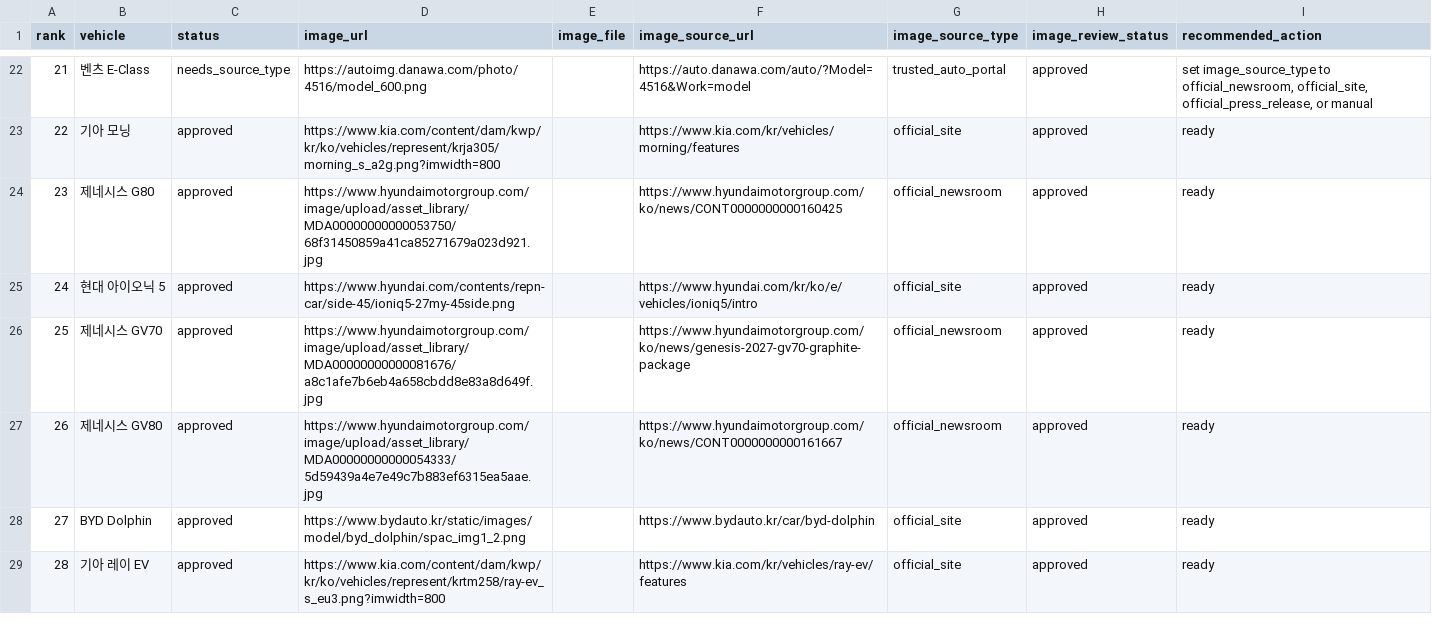
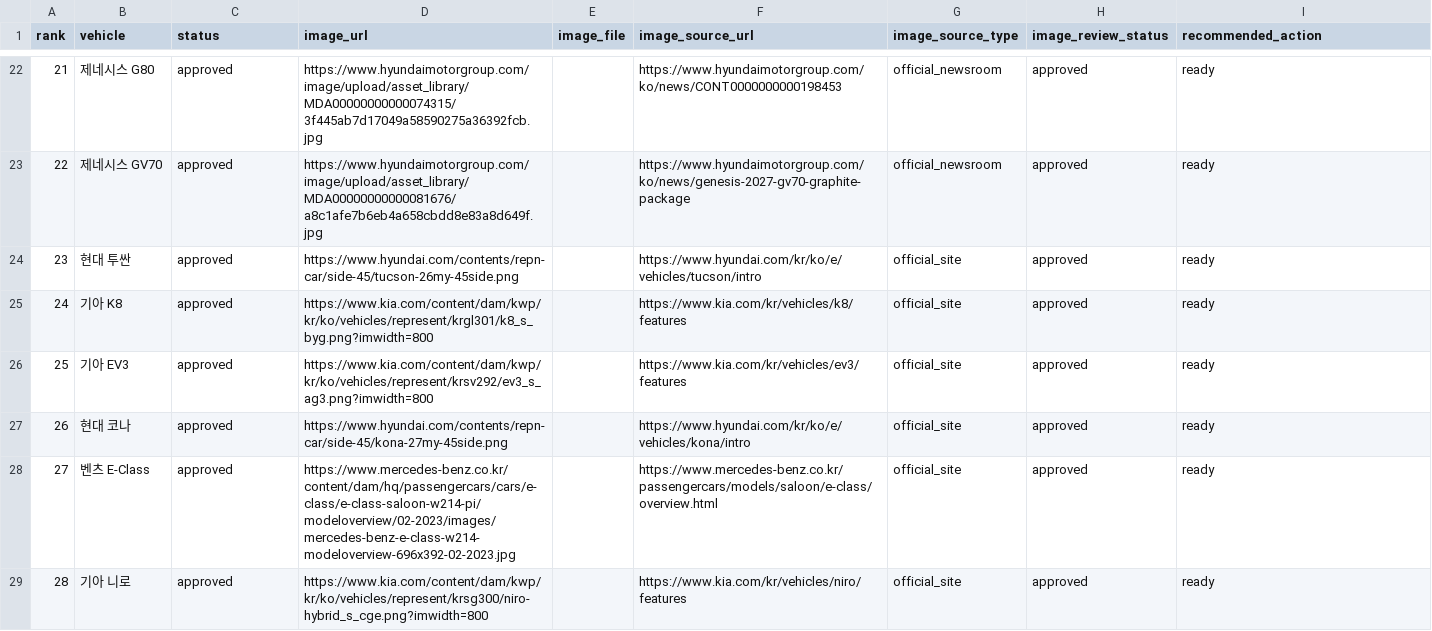
Before and after one commit to talgpro1-art/youngman-helper, a CSV file: data/vehicle_image_review.csv, drawn as a sheet; only a part is shown, gaps mark what is left out; the diff covers the shown part only.

```diff
--- a/data/vehicle_image_review.csv
+++ b/data/vehicle_image_review.csv
@@ -22,8 +22,8 @@
-21,벤츠 E-Class,needs_source_type,https://autoimg.danawa.com/photo/4516/model_600.png,,https://auto.danawa.com/auto/?Model=4516&Work=model,trusted_auto_portal,approved,"set image_source_type to official_newsroom, official_site, official_press_release, or manual"
-22,기아 모닝,approved,https://www.kia.com/content/dam/kwp/kr/ko/vehicles/represent/krja305/morning_s_a2g.png?imwidth=800,,https://www.kia.com/kr/vehicles/morning/features,official_site,approved,ready
-23,제네시스 G80,approved,https://www.hyundaimotorgroup.com/image/upload/asset_library/MDA00000000000053750/68f31450859a41ca85271679a023d921.jpg,,https://www.hyundaimotorgroup.com/ko/news/CONT0000000000160425,official_newsroom,approved,ready
-24,현대 아이오닉 5,approved,https://www.hyundai.com/contents/repn-car/side-45/ioniq5-27my-45side.png,,https://www.hyundai.com/kr/ko/e/vehicles/ioniq5/intro,official_site,approved,ready
-25,제네시스 GV70,approved,https://www.hyundaimotorgroup.com/image/upload/asset_library/MDA00000000000081676/a8c1afe7b6eb4a658cbdd8e83a8d649f.jpg,,https://www.hyundaimotorgroup.com/ko/news/genesis-2027-gv70-graphite-package,official_newsroom,approved,ready
-26,제네시스 GV80,approved,https://www.hyundaimotorgroup.com/image/upload/asset_library/MDA00000000000054333/5d59439a4e7e49c7b883ef6315ea5aae.jpg,,https://www.hyundaimotorgroup.com/ko/news/CONT0000000000161667,official_newsroom,approved,ready
-27,BYD Dolphin,approved,https://www.bydauto.kr/static/images/model/byd_dolphin/spac_img1_2.png,,https://www.bydauto.kr/car/byd-dolphin,official_site,approved,ready
-28,기아 레이 EV,approved,https://www.kia.com/content/dam/kwp/kr/ko/vehicles/represent/krtm258/ray-ev_s_eu3.png?imwidth=800,,https://www.kia.com/kr/vehicles/ray-ev/features,official_site,approved,ready
+21,제네시스 G80,approved,https://www.hyundaimotorgroup.com/image/upload/asset_library/MDA00000000000074315/3f445ab7d17049a58590275a36392fcb.jpg,,https://www.hyundaimotorgroup.com/ko/news/CONT0000000000198453,official_newsroom,approved,ready
+22,제네시스 GV70,approved,https://www.hyundaimotorgroup.com/image/upload/asset_library/MDA00000000000081676/a8c1afe7b6eb4a658cbdd8e83a8d649f.jpg,,https://www.hyundaimotorgroup.com/ko/news/genesis-2027-gv70-graphite-package,official_newsroom,approved,ready
+23,현대 투싼,approved,https://www.hyundai.com/contents/repn-car/side-45/tucson-26my-45side.png,,https://www.hyundai.com/kr/ko/e/vehicles/tucson/intro,official_site,approved,ready
+24,기아 K8,approved,https://www.kia.com/content/dam/kwp/kr/ko/vehicles/represent/krgl301/k8_s_byg.png?imwidth=800,,https://www.kia.com/kr/vehicles/k8/features,official_site,approved,ready
+25,기아 EV3,approved,https://www.kia.com/content/dam/kwp/kr/ko/vehicles/represent/krsv292/ev3_s_ag3.png?imwidth=800,,https://www.kia.com/kr/vehicles/ev3/features,official_site,approved,ready
+26,현대 코나,approved,https://www.hyundai.com/contents/repn-car/side-45/kona-27my-45side.png,,https://www.hyundai.com/kr/ko/e/vehicles/kona/intro,official_site,approved,ready
+27,벤츠 E-Class,approved,https://www.mercedes-benz.co.kr/content/dam/hq/passengercars/cars/e-class/e-class-saloon-w214-pi/modeloverview/02-2023/images/mercedes-benz-e-class-w214-modeloverview-696x392-02-2023.jpg,,https://www.mercedes-benz.co.kr/passengercars/models/saloon/e-class/overview.html,official_site,approved,ready
+28,기아 니로,approved,https://www.kia.com/content/dam/kwp/kr/ko/vehicles/represent/krsg300/niro-hybrid_s_cge.png?imwidth=800,,https://www.kia.com/kr/vehicles/niro/features,official_site,approved,ready
```
Also changed, not shown: 130 edited cells elsewhere in this file, data/sales_snapshot/monthly_sales.csv, data/sales_snapshot/reviewed_sales.csv, 11 other files.
